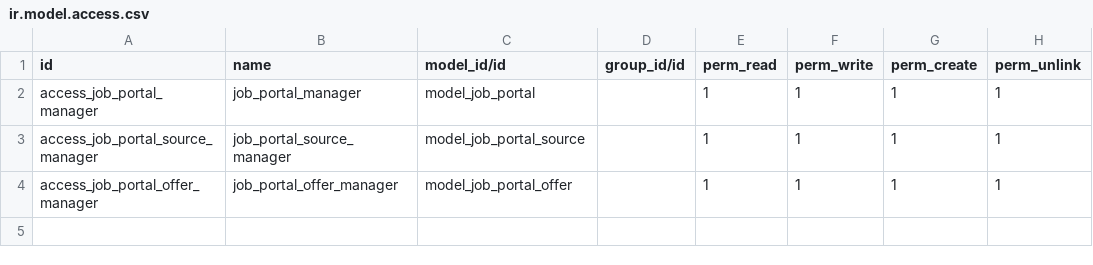
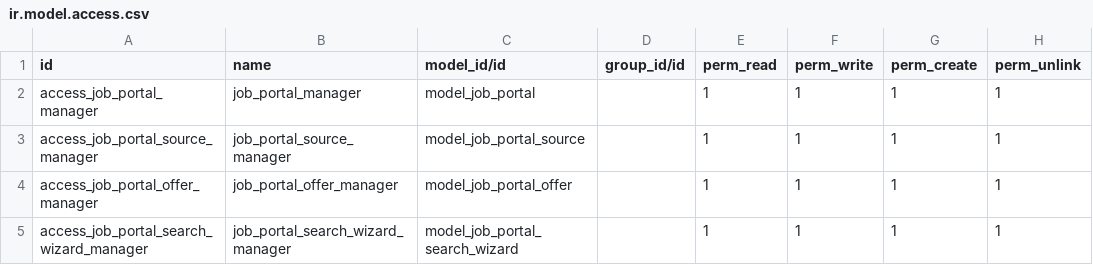
Before and after one commit to br3hap/import_jobs_scraping, a CSV file: security/ir.model.access.csv, drawn as a sheet.

```diff
--- a/security/ir.model.access.csv
+++ b/security/ir.model.access.csv
@@ -4 +4,2 @@ access_job_portal_source_manager,job_portal_source_manager,model_job_portal_sour
 access_job_portal_offer_manager,job_portal_offer_manager,model_job_portal_offer,,1,1,1,1
+access_job_portal_search_wizard_manager,job_portal_search_wizard_manager,model_job_portal_search_wizard,,1,1,1,1
```
Also changed, not shown: 5 other files.
